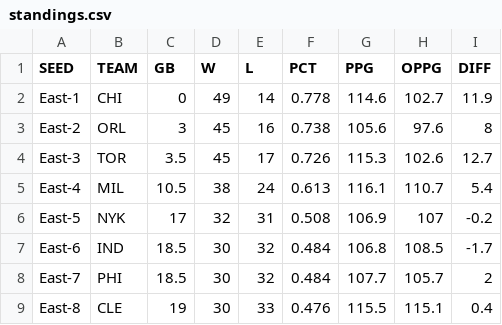
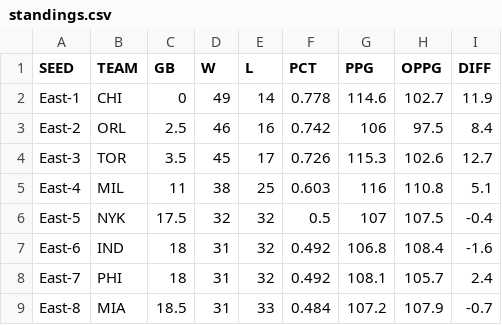
Before and after one commit to bshk93/nothing-but-stats, a CSV file: files/standings.csv, drawn as a sheet; only a part is shown; the diff covers the shown part only.

```diff
--- a/files/standings.csv
+++ b/files/standings.csv
@@ -2,8 +2,8 @@ SEED,TEAM,GB,W,L,PCT,PPG,OPPG,DIFF
 East-1,CHI,0,49,14,0.778,114.6,102.7,11.9
-East-2,ORL,3,45,16,0.738,105.6,97.6,8
+East-2,ORL,2.5,46,16,0.742,106,97.5,8.4
 East-3,TOR,3.5,45,17,0.726,115.3,102.6,12.7
-East-4,MIL,10.5,38,24,0.613,116.1,110.7,5.4
-East-5,NYK,17,32,31,0.508,106.9,107,-0.2
-East-6,IND,18.5,30,32,0.484,106.8,108.5,-1.7
-East-7,PHI,18.5,30,32,0.484,107.7,105.7,2
-East-8,CLE,19,30,33,0.476,115.5,115.1,0.4
+East-4,MIL,11,38,25,0.603,116,110.8,5.1
+East-5,NYK,17.5,32,32,0.5,107,107.5,-0.4
+East-6,IND,18,31,32,0.492,106.8,108.4,-1.6
+East-7,PHI,18,31,32,0.492,108.1,105.7,2.4
+East-8,MIA,18.5,31,33,0.484,107.2,107.9,-0.7
```
Also changed, not shown: 105 edited cells elsewhere in this file, 12 other files.
